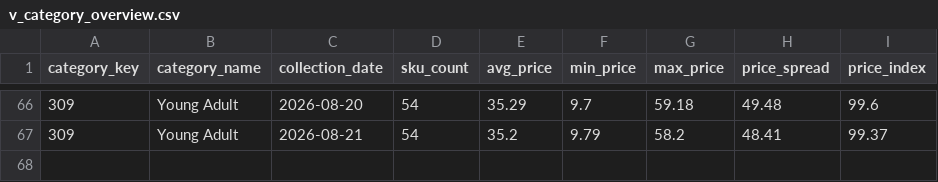
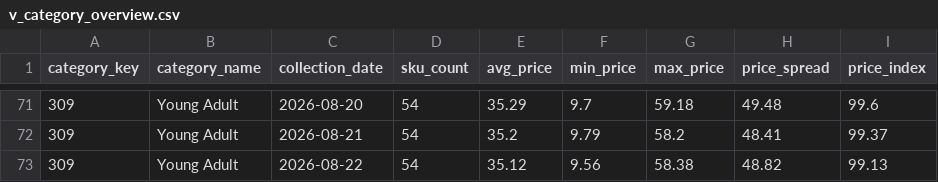
Before and after one commit to deepanshuA04/price-analytics, a CSV file: powerbi/data/v_category_overview.csv, drawn as a sheet; only a part is shown, gaps mark what is left out; the diff covers the shown part only.

```diff
--- a/powerbi/data/v_category_overview.csv
+++ b/powerbi/data/v_category_overview.csv
@@ -67 +72,2 @@ category_key,category_name,collection_date,sku_count,avg_price,min_price,max_pri
 309,Young Adult,2026-08-21,54,35.2,9.79,58.2,48.41,99.37
+309,Young Adult,2026-08-22,54,35.12,9.56,58.38,48.82,99.13
```
Also changed, not shown: 5 added rows elsewhere in this file, powerbi/data/v_repricing_shortlist.csv, 4 other files.
